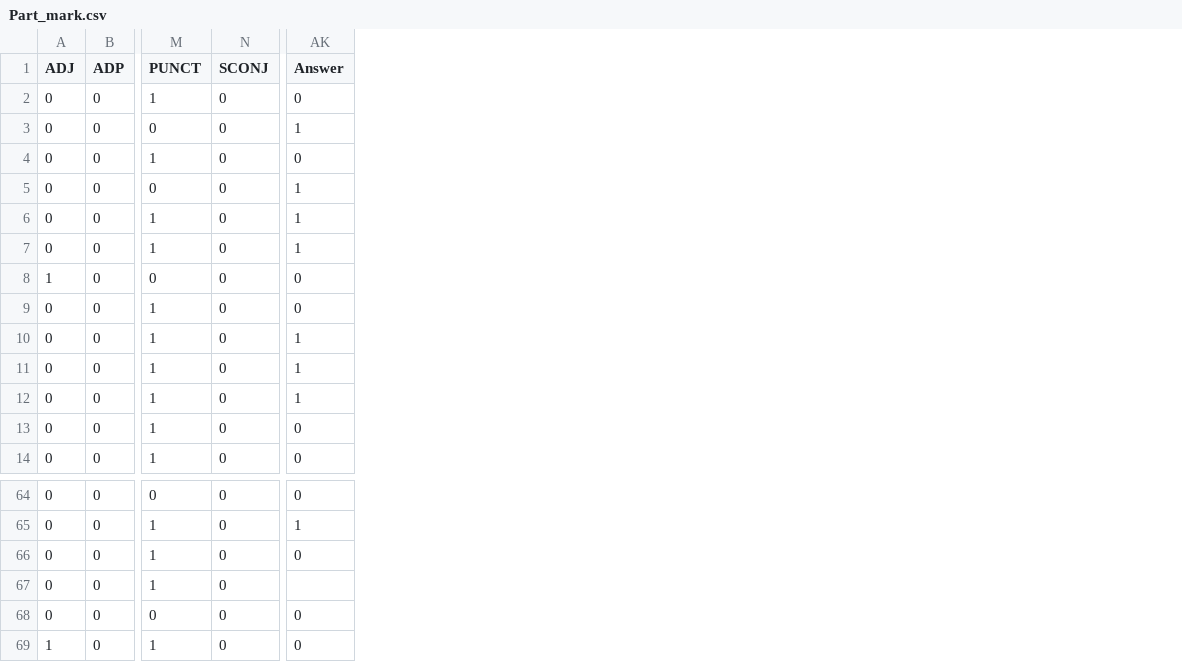
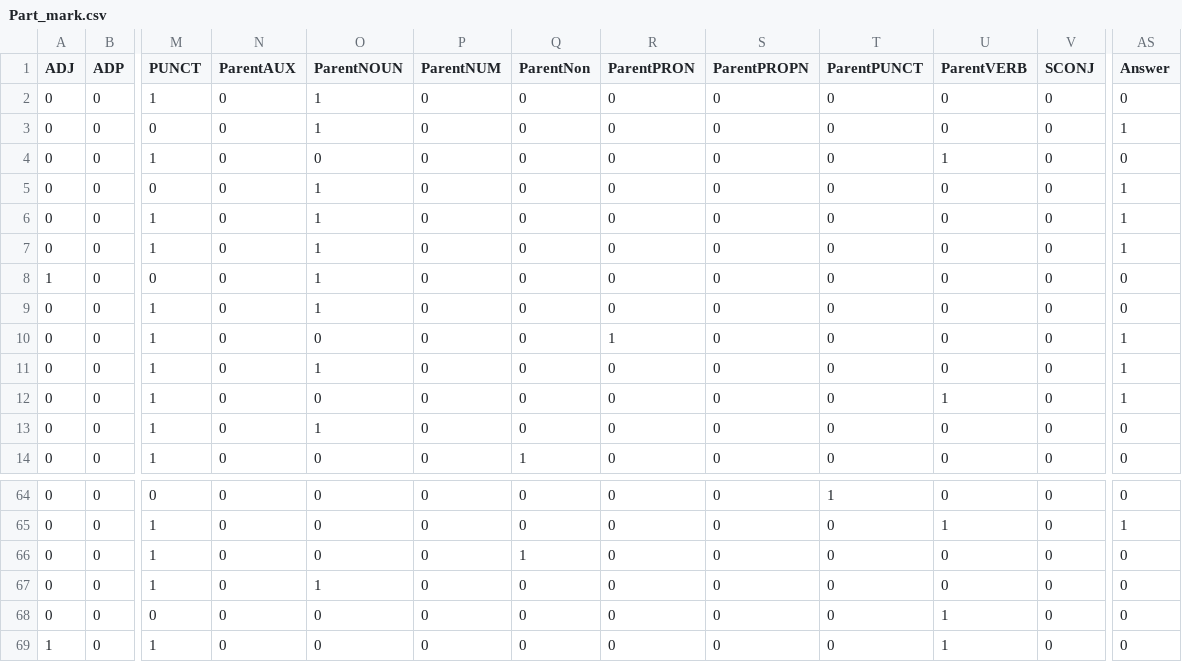
Before and after one commit to ASEDOS999/SearchScript, a CSV file: Participle/Part_mark.csv, drawn as a sheet; only a part is shown, gaps mark what is left out; addresses are those after the commit; the diff names each change by its address in the sheet, - before the commit and + after, or states it on an @@ line.

Commit message:
Add parent postag

```diff
--- a/Participle/Part_mark.csv
+++ b/Participle/Part_mark.csv
+column N (ParentAUX), rows 2-14: all 0; rows 64-69: all 0
+column O (ParentNOUN), rows 2-14: 1 | 1 | 0 | 1 | 1 | 1 | 1 | 1 | 0 | 1 | 0 | 1 | 0; rows 64-69: 0 | 0 | 0 | 1 | 0 | 0
+column P (ParentNUM), rows 2-14: all 0; rows 64-69: all 0
+column Q (ParentNon), rows 2-14: 0 | 0 | 0 | 0 | 0 | 0 | 0 | 0 | 0 | 0 | 0 | 0 | 1; rows 64-69: 0 | 0 | 1 | 0 | 0 | 0
+column R (ParentPRON), rows 2-14: 0 | 0 | 0 | 0 | 0 | 0 | 0 | 0 | 1 | 0 | 0 | 0 | 0; rows 64-69: all 0
+column S (ParentPROPN), rows 2-14: all 0; rows 64-69: all 0
+column T (ParentPUNCT), rows 2-14: all 0; rows 64-69: 1 | 0 | 0 | 0 | 0 | 0
+column U (ParentVERB), rows 2-14: 0 | 0 | 1 | 0 | 0 | 0 | 0 | 0 | 0 | 0 | 1 | 0 | 0; rows 64-69: 0 | 1 | 0 | 0 | 1 | 1
-AS67 (Answer): (empty)
+AS67 (Answer): 0
```
Also changed, not shown: 2 other files.
